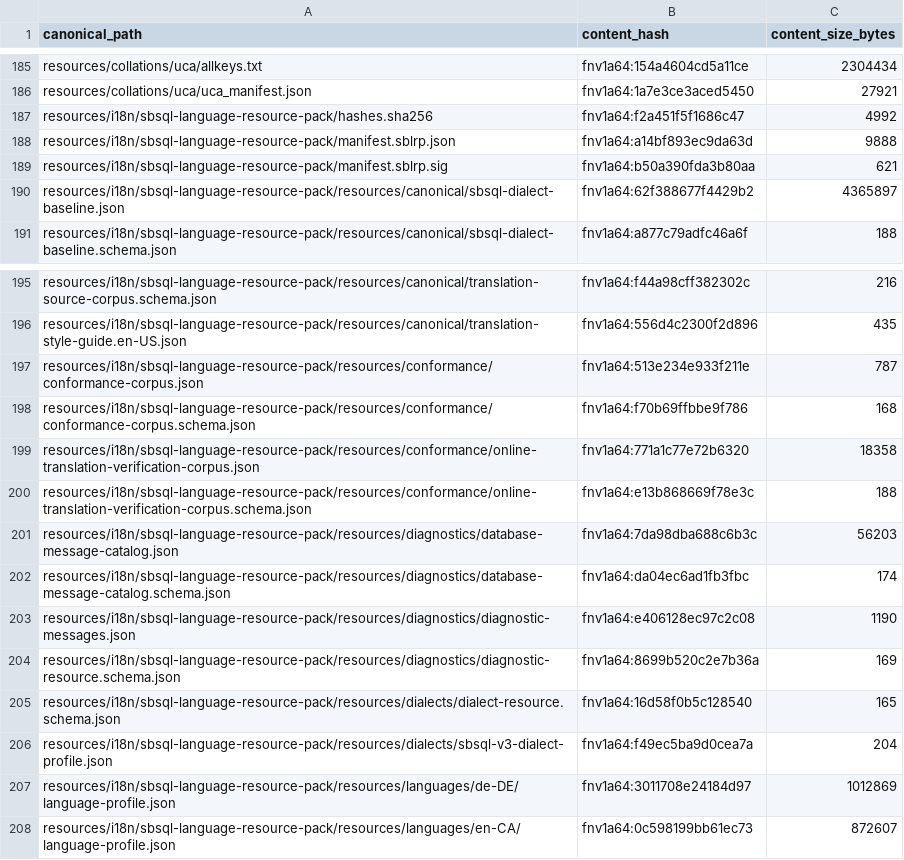
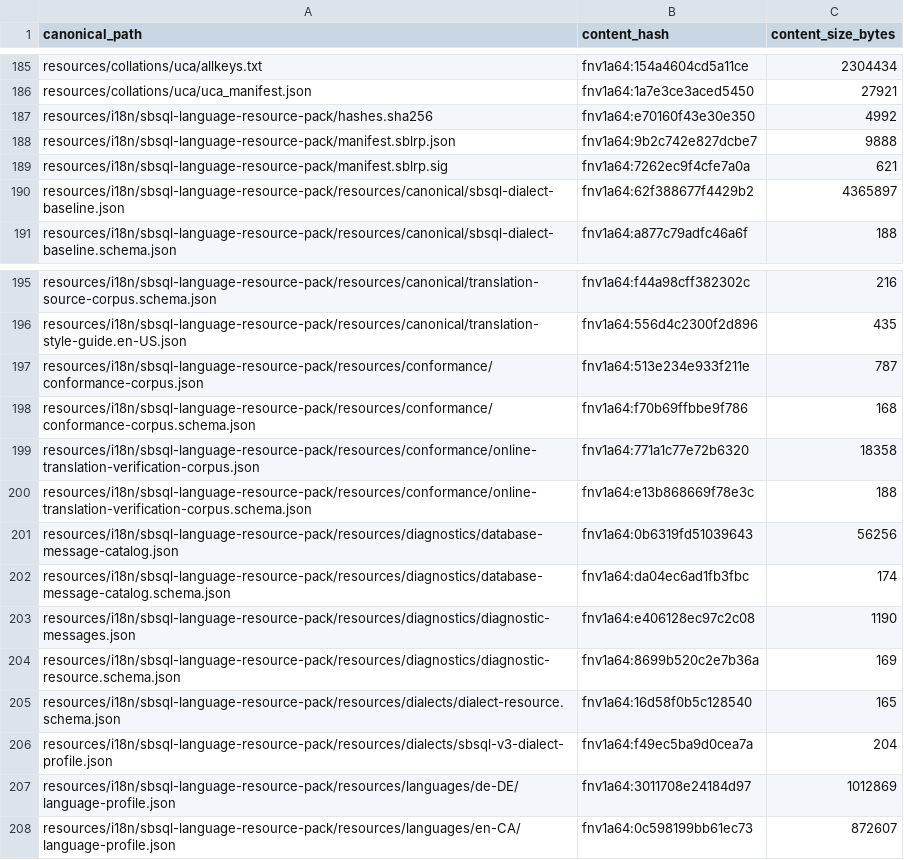
Before and after one commit to scratchbird-software-inc/ScratchBird, a CSV file: project/resources/seed-packs/initial-resource-pack/RESOURCE_SEED_ARTIFACTS.csv, drawn as a sheet; only a part is shown, gaps mark what is left out.

```diff
--- a/project/resources/seed-packs/initial-resource-pack/RESOURCE_SEED_ARTIFACTS.csv
+++ b/project/resources/seed-packs/initial-resource-pack/RESOURCE_SEED_ARTIFACTS.csv
@@ -186,5 +186,5 @@ resources/collations/uca/allkeys.txt,fnv1a64:154a4604cd5a11ce,2304434
 resources/collations/uca/uca_manifest.json,fnv1a64:1a7e3ce3aced5450,27921
-resources/i18n/sbsql-language-resource-pack/hashes.sha256,fnv1a64:f2a451f5f1686c47,4992
-resources/i18n/sbsql-language-resource-pack/manifest.sblrp.json,fnv1a64:a14bf893ec9da63d,9888
-resources/i18n/sbsql-language-resource-pack/manifest.sblrp.sig,fnv1a64:b50a390fda3b80aa,621
+resources/i18n/sbsql-language-resource-pack/hashes.sha256,fnv1a64:e70160f43e30e350,4992
+resources/i18n/sbsql-language-resource-pack/manifest.sblrp.json,fnv1a64:9b2c742e827dcbe7,9888
+resources/i18n/sbsql-language-resource-pack/manifest.sblrp.sig,fnv1a64:7262ec9f4cfe7a0a,621
 resources/i18n/sbsql-language-resource-pack/resources/canonical/sbsql-dialect-baseline.json,fnv1a64:62f388677f4429b2,4365897
@@ -200,3 +200,3 @@ resources/i18n/sbsql-language-resource-pack/resources/conformance/online-transla
 resources/i18n/sbsql-language-resource-pack/resources/conformance/online-translation-verification-corpus.schema.json,fnv1a64:e13b868669f78e3c,188
-resources/i18n/sbsql-language-resource-pack/resources/diagnostics/database-message-catalog.json,fnv1a64:7da98dba688c6b3c,56203
+resources/i18n/sbsql-language-resource-pack/resources/diagnostics/database-message-catalog.json,fnv1a64:0b6319fd51039643,56256
 resources/i18n/sbsql-language-resource-pack/resources/diagnostics/database-message-catalog.schema.json,fnv1a64:da04ec6ad1fb3fbc,174
```
Also changed, not shown: 34 other files.
